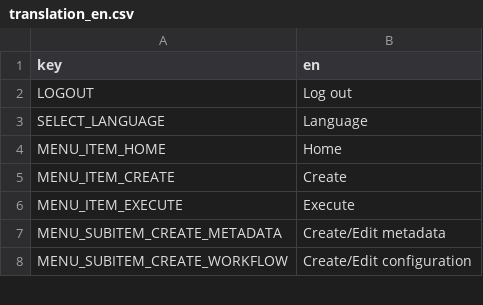
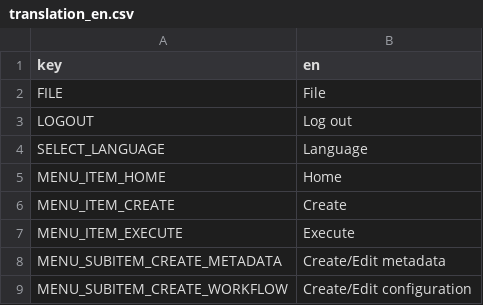
Before and after one commit to r-geoflow/geoflow-shiny, a CSV file: i18n/translation_en.csv, drawn as a sheet; only a part is shown; the diff names each change by its address in the sheet, - before the commit and + after, or states it on an @@ line.

```diff
--- a/i18n/translation_en.csv
+++ b/i18n/translation_en.csv
+row 2: FILE | File
```
Also changed, not shown: i18n/translation_es.csv, i18n/translation_fr.csv, 7 other files.
